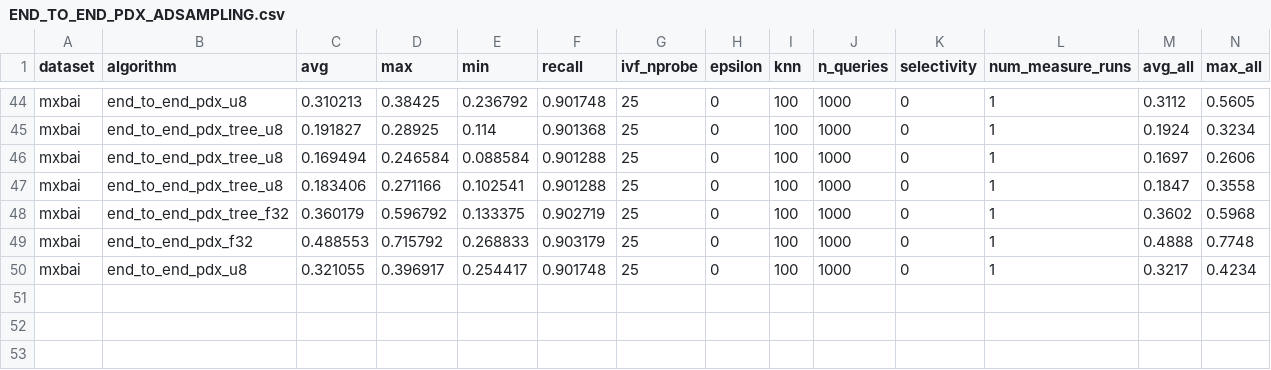
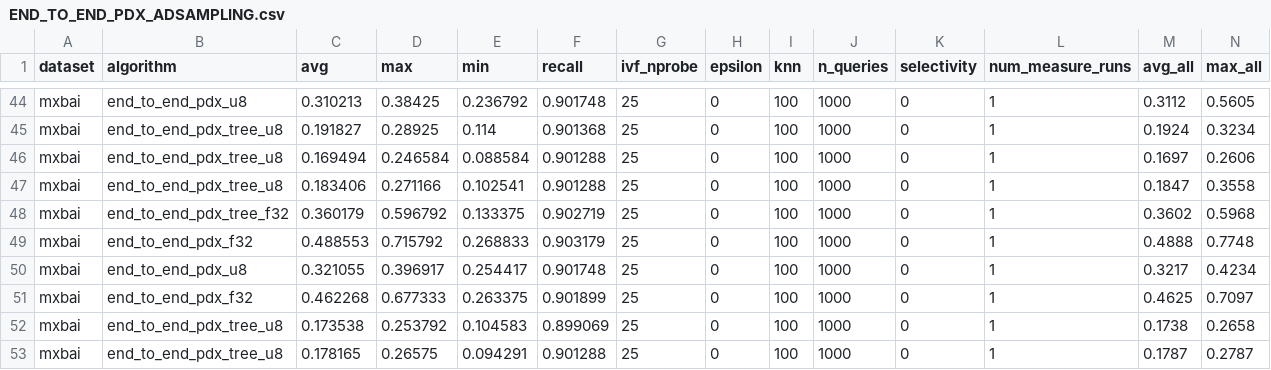
Before and after one commit to cwida/PDX, a CSV file: benchmarks/results/DEFAULT/END_TO_END_PDX_ADSAMPLING.csv, drawn as a sheet; only a part is shown, gaps mark what is left out; rows hold the shown columns only; the diff names each change by its address in the sheet, - before the commit and + after, or states it on an @@ line.

```diff
--- a/benchmarks/results/DEFAULT/END_TO_END_PDX_ADSAMPLING.csv
+++ b/benchmarks/results/DEFAULT/END_TO_END_PDX_ADSAMPLING.csv
+row 51: mxbai | end_to_end_pdx_f32 | 0.462268 | 0.677333 | 0.263375 | 0.901899 | 25 | 0 | 100 | 1000 | 0 | 1 | 0.4625 | 0.7097
+row 52: mxbai | end_to_end_pdx_tree_u8 | 0.173538 | 0.253792 | 0.104583 | 0.899069 | 25 | 0 | 100 | 1000 | 0 | 1 | 0.1738 | 0.2658
+row 53: mxbai | end_to_end_pdx_tree_u8 | 0.178165 | 0.26575 | 0.094291 | 0.901288 | 25 | 0 | 100 | 1000 | 0 | 1 | 0.1787 | 0.2787
```
Also changed, not shown: 9 other files.
